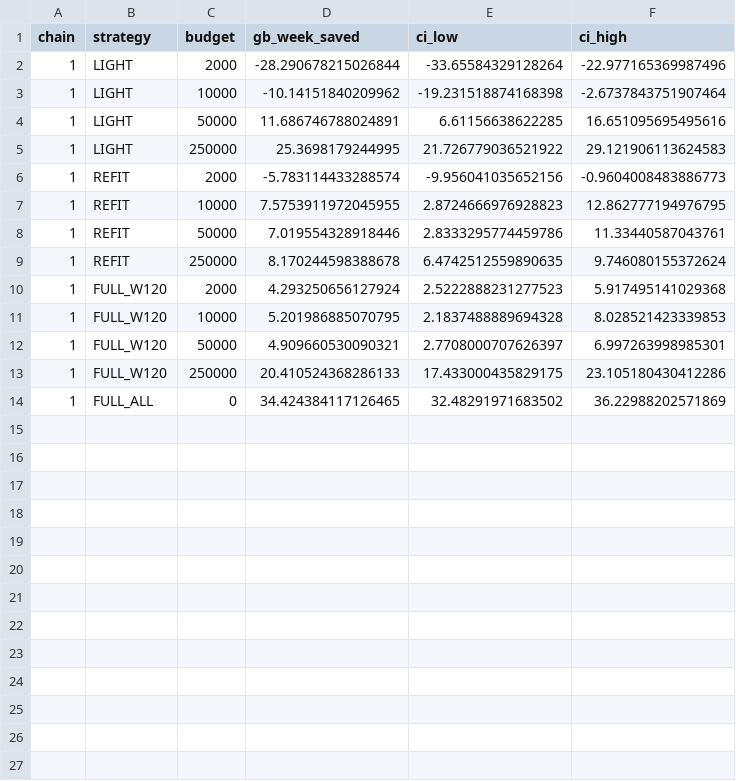
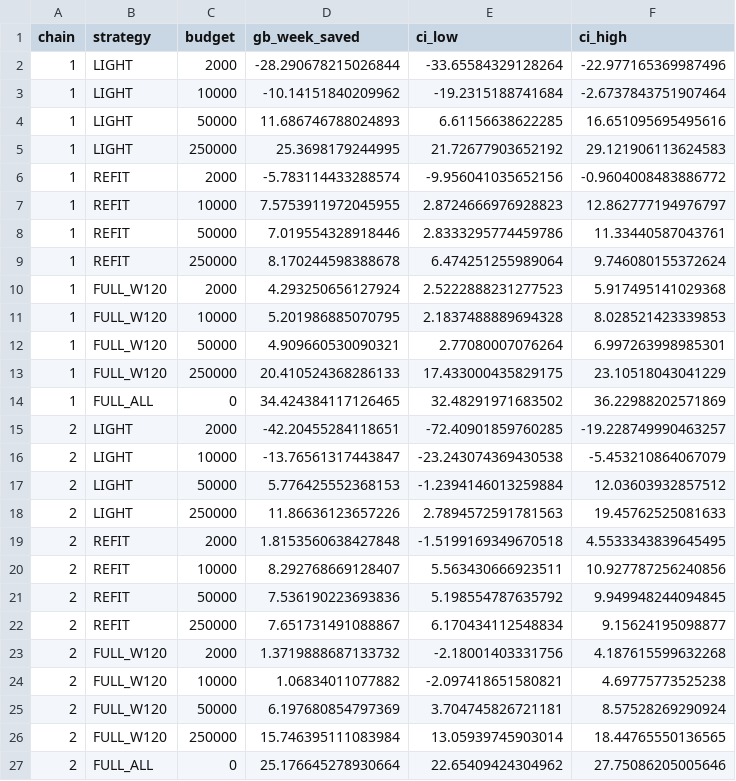
Before and after one commit to linnoureddine/budget-aware-etc-drift-adaptation, a CSV file: figures/fig_traffic_saved_data.csv, drawn as a sheet.

Commit message:
Regenerated the paper figures with both chains

```diff
--- a/figures/fig_traffic_saved_data.csv
+++ b/figures/fig_traffic_saved_data.csv
@@ -2,13 +2,26 @@ chain,strategy,budget,gb_week_saved,ci_low,ci_high
 1,LIGHT,2000,-28.290678215026844,-33.65584329128264,-22.977165369987496
-1,LIGHT,10000,-10.14151840209962,-19.231518874168398,-2.6737843751907464
-1,LIGHT,50000,11.686746788024891,6.61156638622285,16.651095695495616
-1,LIGHT,250000,25.3698179244995,21.726779036521922,29.121906113624583
-1,REFIT,2000,-5.783114433288574,-9.956041035652156,-0.9604008483886773
-1,REFIT,10000,7.5753911972045955,2.8724666976928823,12.862777194976795
+1,LIGHT,10000,-10.14151840209962,-19.2315188741684,-2.6737843751907464
+1,LIGHT,50000,11.686746788024893,6.61156638622285,16.651095695495616
+1,LIGHT,250000,25.3698179244995,21.72677903652192,29.121906113624583
+1,REFIT,2000,-5.783114433288574,-9.956041035652156,-0.9604008483886772
+1,REFIT,10000,7.5753911972045955,2.8724666976928823,12.862777194976797
 1,REFIT,50000,7.019554328918446,2.8333295774459786,11.33440587043761
-1,REFIT,250000,8.170244598388678,6.4742512559890635,9.746080155372624
+1,REFIT,250000,8.170244598388678,6.474251255989064,9.746080155372624
 1,FULL_W120,2000,4.293250656127924,2.5222888231277523,5.917495141029368
 1,FULL_W120,10000,5.201986885070795,2.1837488889694328,8.028521423339853
-1,FULL_W120,50000,4.909660530090321,2.7708000707626397,6.997263998985301
-1,FULL_W120,250000,20.410524368286133,17.433000435829175,23.105180430412286
+1,FULL_W120,50000,4.909660530090321,2.77080007076264,6.997263998985301
+1,FULL_W120,250000,20.410524368286133,17.433000435829175,23.10518043041229
 1,FULL_ALL,0,34.424384117126465,32.48291971683502,36.22988202571869
+2,LIGHT,2000,-42.20455284118651,-72.40901859760285,-19.228749990463257
+2,LIGHT,10000,-13.76561317443847,-23.243074369430538,-5.453210864067079
+2,LIGHT,50000,5.776425552368153,-1.2394146013259884,12.03603932857512
+2,LIGHT,250000,11.86636123657226,2.7894572591781563,19.45762525081633
+2,REFIT,2000,1.8153560638427848,-1.5199169349670518,4.5533343839645495
+2,REFIT,10000,8.292768669128407,5.563430666923511,10.927787256240856
+2,REFIT,50000,7.536190223693836,5.198554787635792,9.949948244094845
+2,REFIT,250000,7.651731491088867,6.170434112548834,9.15624195098877
+2,FULL_W120,2000,1.3719888687133732,-2.18001403331756,4.187615599632268
+2,FULL_W120,10000,1.06834011077882,-2.097418651580821,4.69775773525238
+2,FULL_W120,50000,6.197680854797369,3.704745826721181,8.57528269290924
+2,FULL_W120,250000,15.746395111083984,13.05939745903014,18.44765550136565
+2,FULL_ALL,0,25.176645278930664,22.65409424304962,27.75086205005646
```
Also changed, not shown: figures/fig_budget_f1_data.csv, figures/fig_cost_benefit_data.csv, 19 other files.
